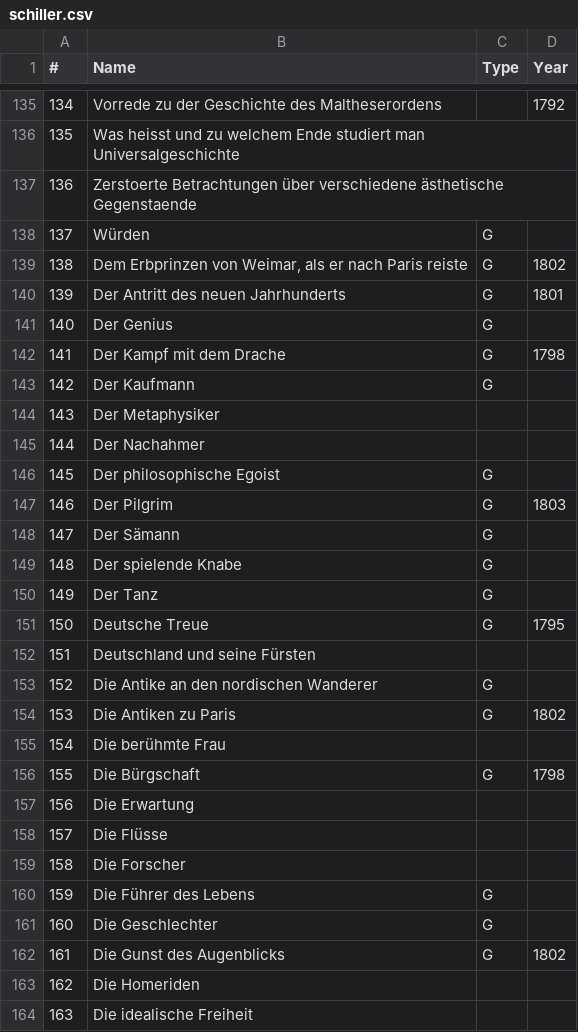
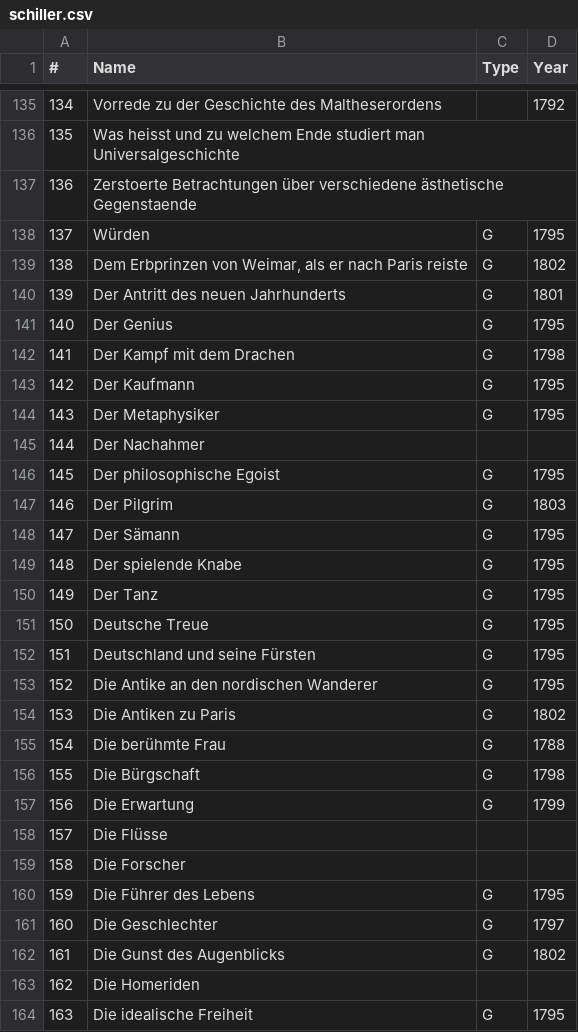
Before and after one commit to robinarthur/5pk, a CSV file: txt_edit/db/schiller.csv, drawn as a sheet; only a part is shown, gaps mark what is left out; the diff covers the shown part only.

Commit message:
upd

```diff
--- a/txt_edit/db/schiller.csv
+++ b/txt_edit/db/schiller.csv
@@ -137,28 +137,28 @@
 136,Zerstoerte Betrachtungen über verschiedene ästhetische Gegenstaende,,
-137,Würden,G,
+137,Würden,G,1795
 138,"Dem Erbprinzen von Weimar, als er nach Paris reiste",G,1802
 139,Der Antritt des neuen Jahrhunderts,G,1801
-140,Der Genius,G,
-141,Der Kampf mit dem Drache,G,1798
-142,Der Kaufmann,G,
-143,Der Metaphysiker,,
+140,Der Genius,G,1795
+141,Der Kampf mit dem Drachen,G,1798
+142,Der Kaufmann,G,1795
+143,Der Metaphysiker,G,1795
 144,Der Nachahmer,,
-145,Der philosophische Egoist,G,
+145,Der philosophische Egoist,G,1795
 146,Der Pilgrim,G,1803
-147,Der Sämann,G,
-148,Der spielende Knabe,G,
-149,Der Tanz,G,
+147,Der Sämann,G,1795
+148,Der spielende Knabe,G,1795
+149,Der Tanz,G,1795
 150,Deutsche Treue,G,1795
-151,Deutschland und seine Fürsten,,
-152,Die Antike an den nordischen Wanderer,G,
+151,Deutschland und seine Fürsten,G,1795
+152,Die Antike an den nordischen Wanderer,G,1795
 153,Die Antiken zu Paris,G,1802
-154,Die berühmte Frau,,
+154,Die berühmte Frau,G,1788
 155,Die Bürgschaft,G,1798
-156,Die Erwartung,,
+156,Die Erwartung,G,1799
 157,Die Flüsse,,
 158,Die Forscher,,
-159,Die Führer des Lebens,G,
-160,Die Geschlechter,G,
+159,Die Führer des Lebens,G,1795
+160,Die Geschlechter,G,1797
 161,Die Gunst des Augenblicks,G,1802
 162,Die Homeriden,,
-163,Die idealische Freiheit,,
+163,Die idealische Freiheit,G,1795
```
Also changed, not shown: 75 edited cells elsewhere in this file.
